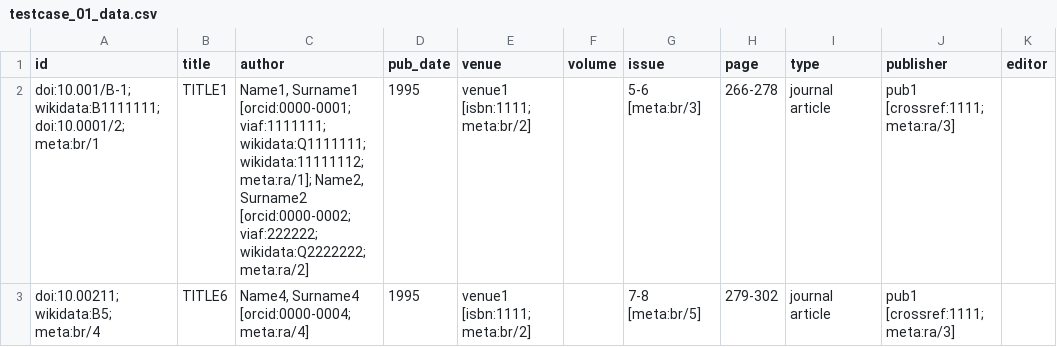
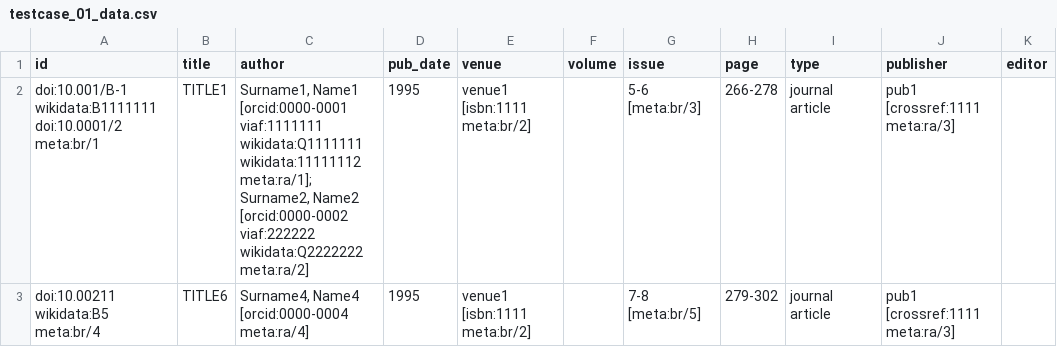
Before and after one commit to opencitations/oc_meta, a CSV file: tdd/testcases/testcase_data/testcase_01_data.csv, drawn as a sheet.

```diff
--- a/tdd/testcases/testcase_data/testcase_01_data.csv
+++ b/tdd/testcases/testcase_data/testcase_01_data.csv
@@ -1,3 +1,3 @@
 id	title	author	pub_date	venue	volume	issue	page	type	publisher	editor
-doi:10.001/B-1; wikidata:B1111111; doi:10.0001/2; meta:br/1	TITLE1	Name1, Surname1 [orcid:0000-0001; viaf:1111111; wikidata:Q1111111; wikidata:11111112; meta:ra/1]; Name2, Surname2 [orcid:0000-0002; viaf:222222; wikidata:Q2222222; meta:ra/2]	1995	venue1 [isbn:1111; meta:br/2]		5-6 [meta:br/3]	266-278	journal article	pub1 [crossref:1111; meta:ra/3]	
-doi:10.00211; wikidata:B5; meta:br/4	TITLE6	Name4, Surname4 [orcid:0000-0004; meta:ra/4]	1995	venue1 [isbn:1111; meta:br/2]		7-8 [meta:br/5]	279-302	journal article	pub1 [crossref:1111; meta:ra/3]	
+doi:10.001/B-1 wikidata:B1111111 doi:10.0001/2 meta:br/1	TITLE1	Surname1, Name1 [orcid:0000-0001 viaf:1111111 wikidata:Q1111111 wikidata:11111112 meta:ra/1]; Surname2, Name2 [orcid:0000-0002 viaf:222222 wikidata:Q2222222 meta:ra/2]	1995	venue1 [isbn:1111 meta:br/2]		5-6 [meta:br/3]	266-278	journal article	pub1 [crossref:1111 meta:ra/3]	
+doi:10.00211 wikidata:B5 meta:br/4	TITLE6	Surname4, Name4 [orcid:0000-0004 meta:ra/4]	1995	venue1 [isbn:1111 meta:br/2]		7-8 [meta:br/5]	279-302	journal article	pub1 [crossref:1111 meta:ra/3]	
```
Also changed, not shown: tdd/new_test_data.csv, tdd/testcases/testcase_data/testcase_02_data.csv, 30 other files.
